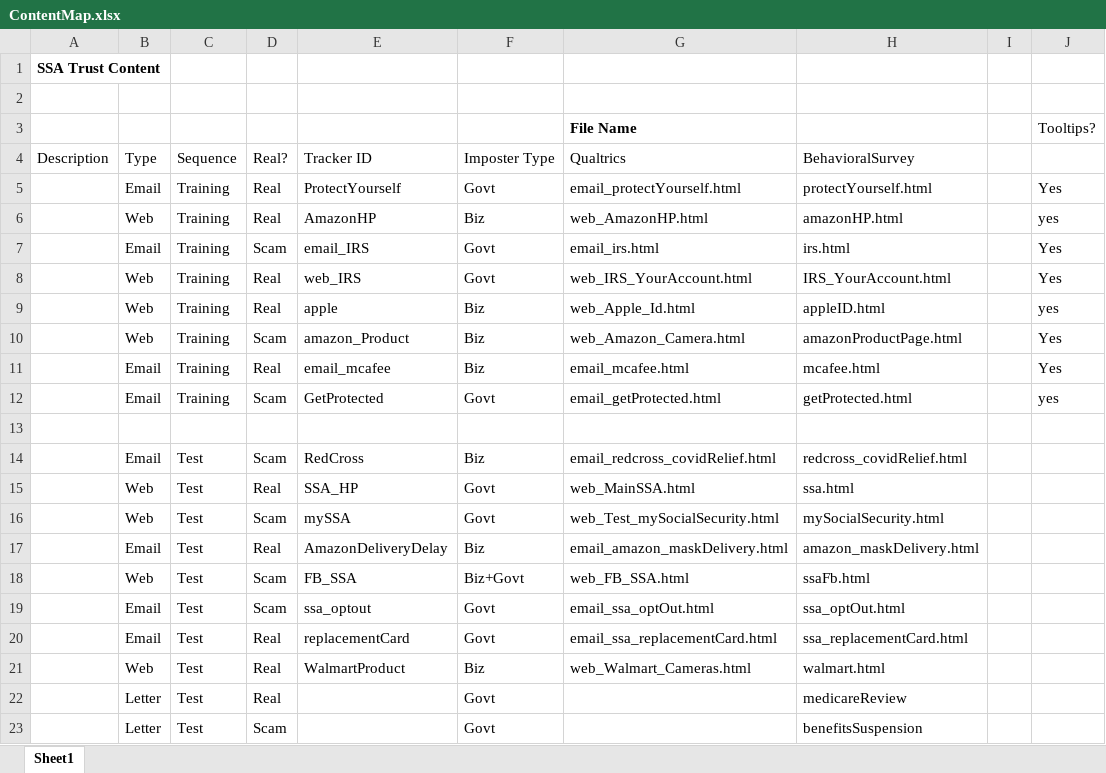
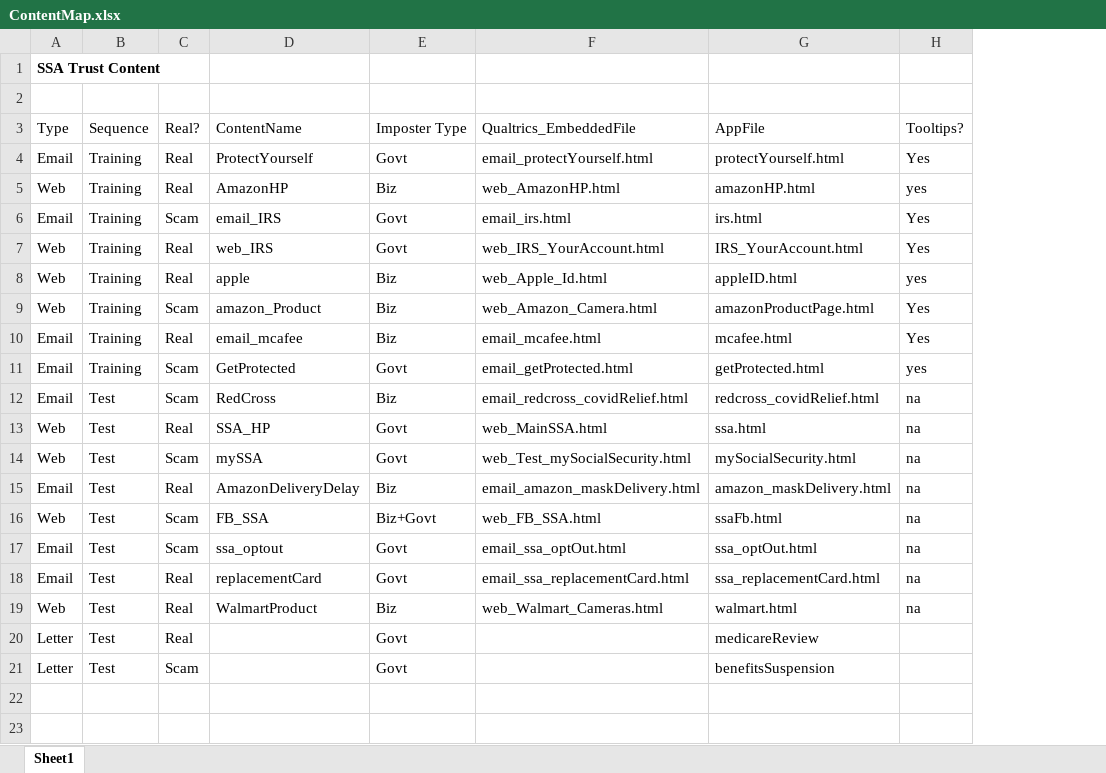
Before and after one commit to sawendel/SSATrust, an Excel workbook: Study_Design/ContentMap.xlsx, sheet Sheet1, drawn as a sheet; values as stored, in another font and other column widths than the file's, no borders; removed rows and columns are numbered as before the commit, all else as after; the diff names each change by its address in the sheet, - before the commit and + after, or states it on an @@ line.

```diff
--- a/Study_Design/ContentMap.xlsx (sheet Sheet1)
+++ b/Study_Design/ContentMap.xlsx (sheet Sheet1)
-column A, row 1: SSA Trust Content; row 4: Description
-column I, empty
+row 1: SSA Trust Content
-row 2: (empty)
-row 3:  |  |  |  |  |  | File Name |  |  | Tooltips?
-D3: Tracker ID
+D3: ContentName
-F3: Qualtrics
+F3: Qualtrics_EmbeddedFile
-G3: BehavioralSurvey
+G3: AppFile
-H3: (empty)
+H3: Tooltips?
-row 13: (empty)
-H12:H19: (empty)
+H12:H19: na
```
Also changed, not shown: 10 other files.
